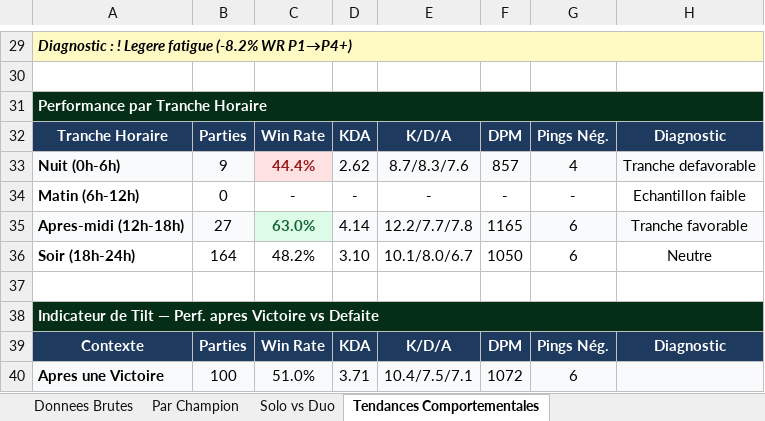
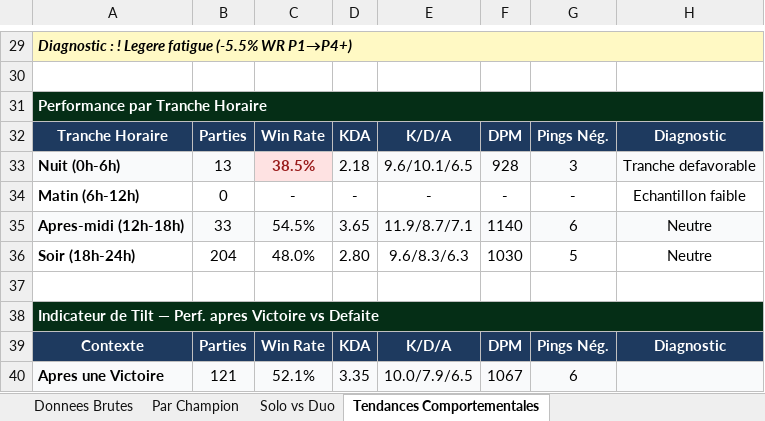
Before and after one commit to MathysGbs/suiviPersoLoL, an Excel workbook: Suivi_Comportemental_Challenger.xlsx, sheet Tendances Comportementales, drawn as a sheet; only a part is shown, gaps mark what is left out; values as stored, in another font and other column widths than the file's, no borders; the diff covers the shown part only; the diff names each change by its address in the sheet, - before the commit and + after, or states it on an @@ line.

```diff
--- a/Suivi_Comportemental_Challenger.xlsx (sheet Tendances Comportementales)
+++ b/Suivi_Comportemental_Challenger.xlsx (sheet Tendances Comportementales)
-A29: …Legere fatigue (-8.2% WR P1→P4+)
+A29: …Legere fatigue (-5.5% WR P1→P4+)
-B33: 9
+B33: 13
-C33: 44.4%
+C33: 38.5%
-D33: 2.62
+D33: 2.18
-E33: 8.7/8.3/7.6
+E33: 9.6/10.1/6.5
-F33: 857
+F33: 928
-G33: 4
+G33: 3
-B35: 27
+B35: 33
-C35: 63.0%
+C35: 54.5%
@@ C35 fill: #DCFCE7 → #F9FAFB, bold: on → off, text colour: #166534 → black @@
-D35: 4.14
+D35: 3.65
-E35: 12.2/7.7/7.8
+E35: 11.9/8.7/7.1
-F35: 1165
+F35: 1140
-H35: Tranche favorable
+H35: Neutre
-B36: 164
+B36: 204
-C36: 48.2%
+C36: 48.0%
-D36: 3.10
+D36: 2.80
-E36: 10.1/8.0/6.7
+E36: 9.6/8.3/6.3
-F36: 1050
+F36: 1030
-G36: 6
+G36: 5
-B40: 100
+B40: 121
-C40: 51.0%
+C40: 52.1%
-D40: 3.71
+D40: 3.35
-E40: 10.4/7.5/7.1
+E40: 10.0/7.9/6.5
-F40: 1072
+F40: 1067
```
Also changed, not shown: 75 edited cells and cell formats elsewhere in this sheet, sheet Donnees Brutes, sheet Par Champion, sheet Solo vs Duo, 3 other files.
